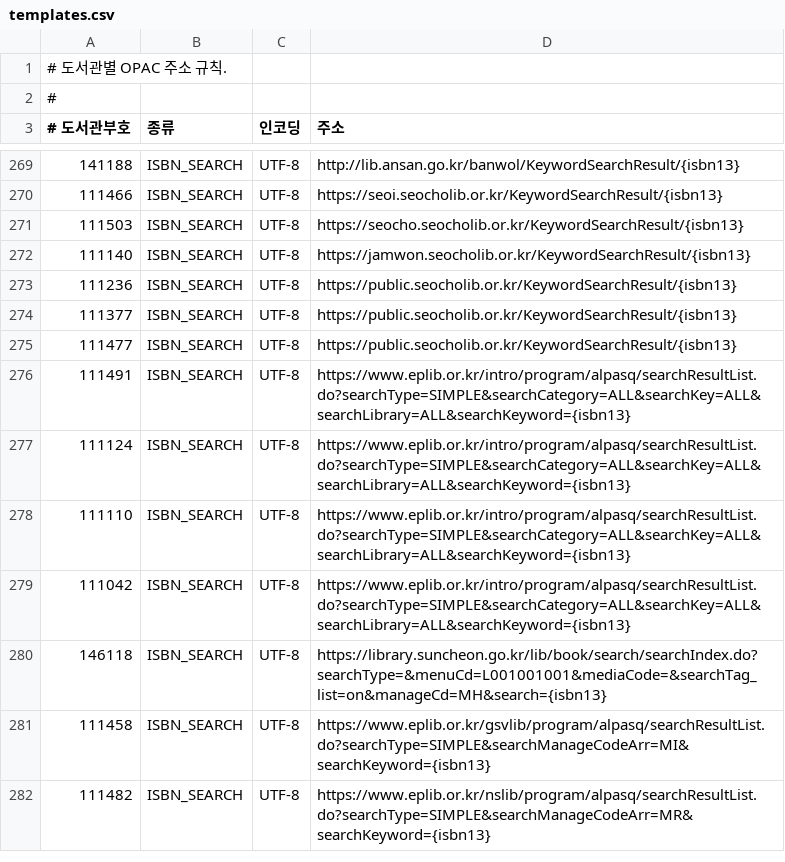
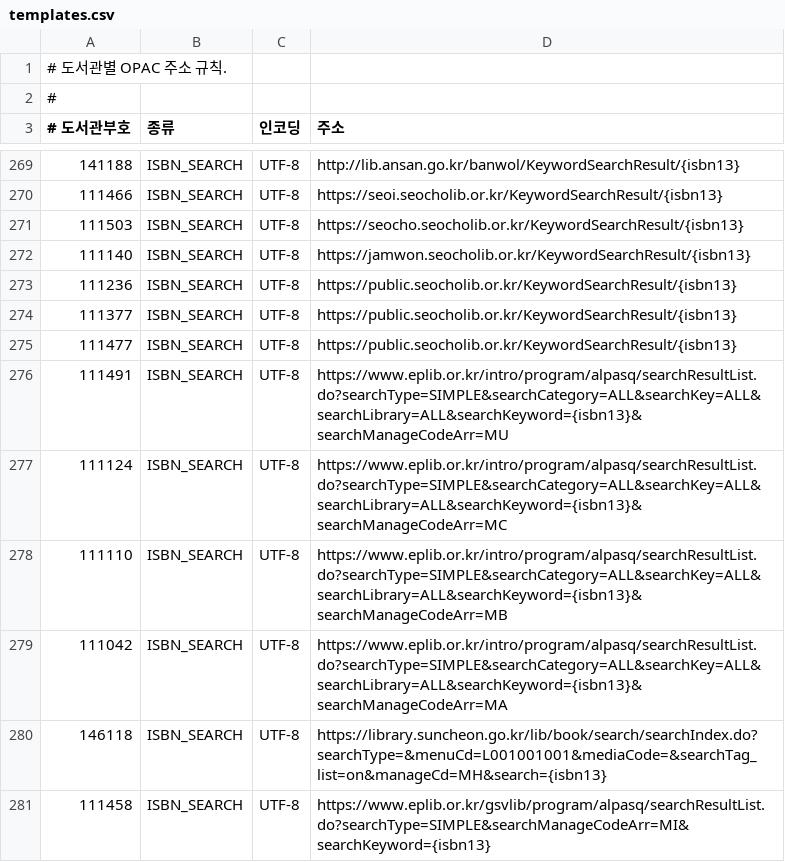
Before and after one commit to LeeeeeJY/where-is-my-book, a CSV file: backend/src/main/resources/opac/templates.csv, drawn as a sheet; only a part is shown, gaps mark what is left out; the shorter side is filled out with more unchanged rows; the diff covers the shown part only.

```diff
--- a/backend/src/main/resources/opac/templates.csv
+++ b/backend/src/main/resources/opac/templates.csv
@@ -275,6 +275,6 @@
 111477,ISBN_SEARCH,UTF-8,https://public.seocholib.or.kr/KeywordSearchResult/{isbn13}
-111491,ISBN_SEARCH,UTF-8,https://www.eplib.or.kr/intro/program/alpasq/searchResultList.do?searchType=SIMPLE&searchCategory=ALL&searchKey=ALL&searchLibrary=ALL&searchKeyword={isbn13}
-111124,ISBN_SEARCH,UTF-8,https://www.eplib.or.kr/intro/program/alpasq/searchResultList.do?searchType=SIMPLE&searchCategory=ALL&searchKey=ALL&searchLibrary=ALL&searchKeyword={isbn13}
-111110,ISBN_SEARCH,UTF-8,https://www.eplib.or.kr/intro/program/alpasq/searchResultList.do?searchType=SIMPLE&searchCategory=ALL&searchKey=ALL&searchLibrary=ALL&searchKeyword={isbn13}
-111042,ISBN_SEARCH,UTF-8,https://www.eplib.or.kr/intro/program/alpasq/searchResultList.do?searchType=SIMPLE&searchCategory=ALL&searchKey=ALL&searchLibrary=ALL&searchKeyword={isbn13}
+111491,ISBN_SEARCH,UTF-8,https://www.eplib.or.kr/intro/program/alpasq/searchResultList.do?searchType=SIMPLE&searchCategory=ALL&searchKey=ALL&searchLibrary=ALL&searchKeyword={isbn13}&searchManageCodeArr=MU
+111124,ISBN_SEARCH,UTF-8,https://www.eplib.or.kr/intro/program/alpasq/searchResultList.do?searchType=SIMPLE&searchCategory=ALL&searchKey=ALL&searchLibrary=ALL&searchKeyword={isbn13}&searchManageCodeArr=MC
+111110,ISBN_SEARCH,UTF-8,https://www.eplib.or.kr/intro/program/alpasq/searchResultList.do?searchType=SIMPLE&searchCategory=ALL&searchKey=ALL&searchLibrary=ALL&searchKeyword={isbn13}&searchManageCodeArr=MB
+111042,ISBN_SEARCH,UTF-8,https://www.eplib.or.kr/intro/program/alpasq/searchResultList.do?searchType=SIMPLE&searchCategory=ALL&searchKey=ALL&searchLibrary=ALL&searchKeyword={isbn13}&searchManageCodeArr=MA
 146118,ISBN_SEARCH,UTF-8,https://library.suncheon.go.kr/lib/book/search/searchIndex.do?searchType=&menuCd=L001001001&mediaCode=&searchTag_list=on&manageCd=MH&search={isbn13}
```
Also changed, not shown: 17 edited cells elsewhere in this file, 2 other files.
